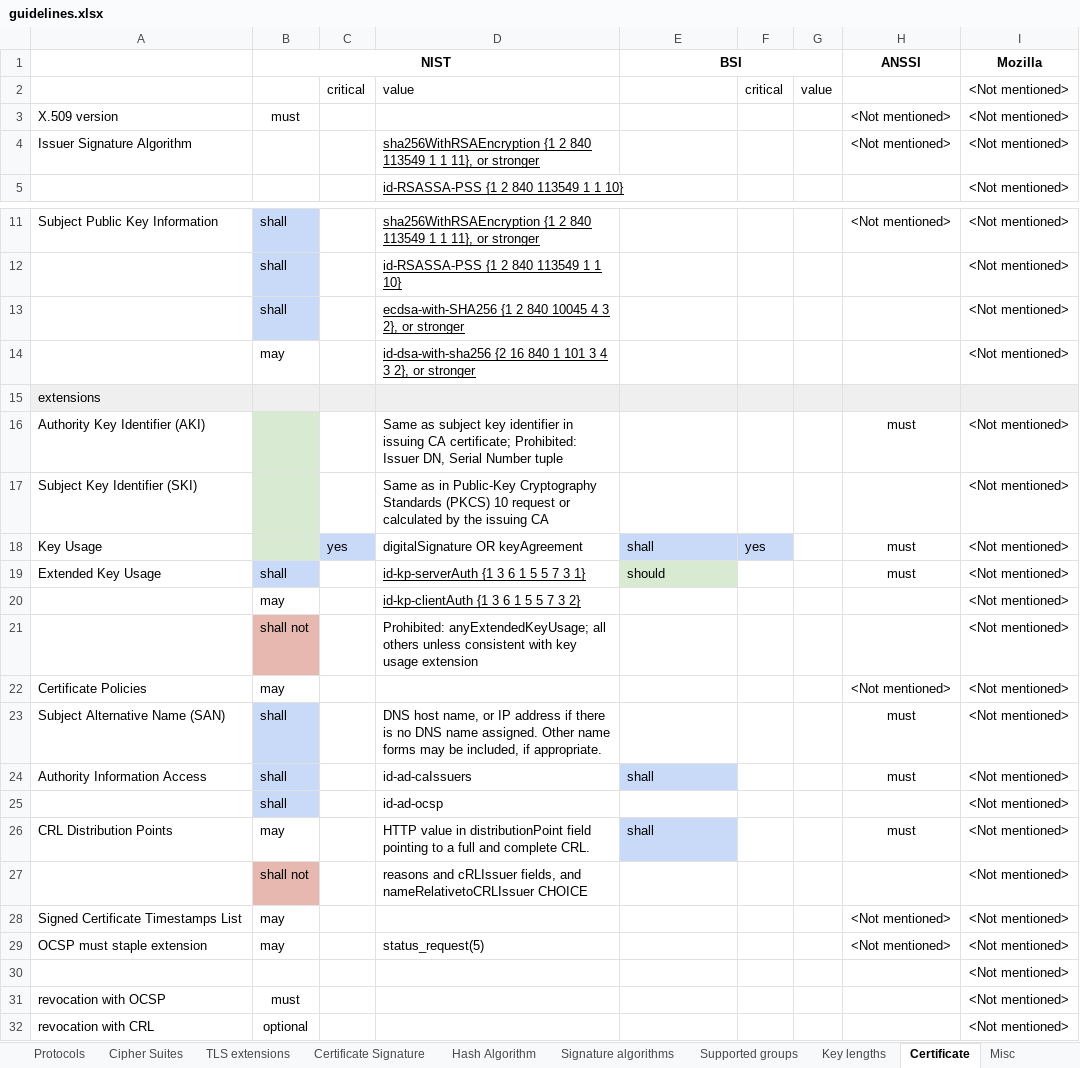
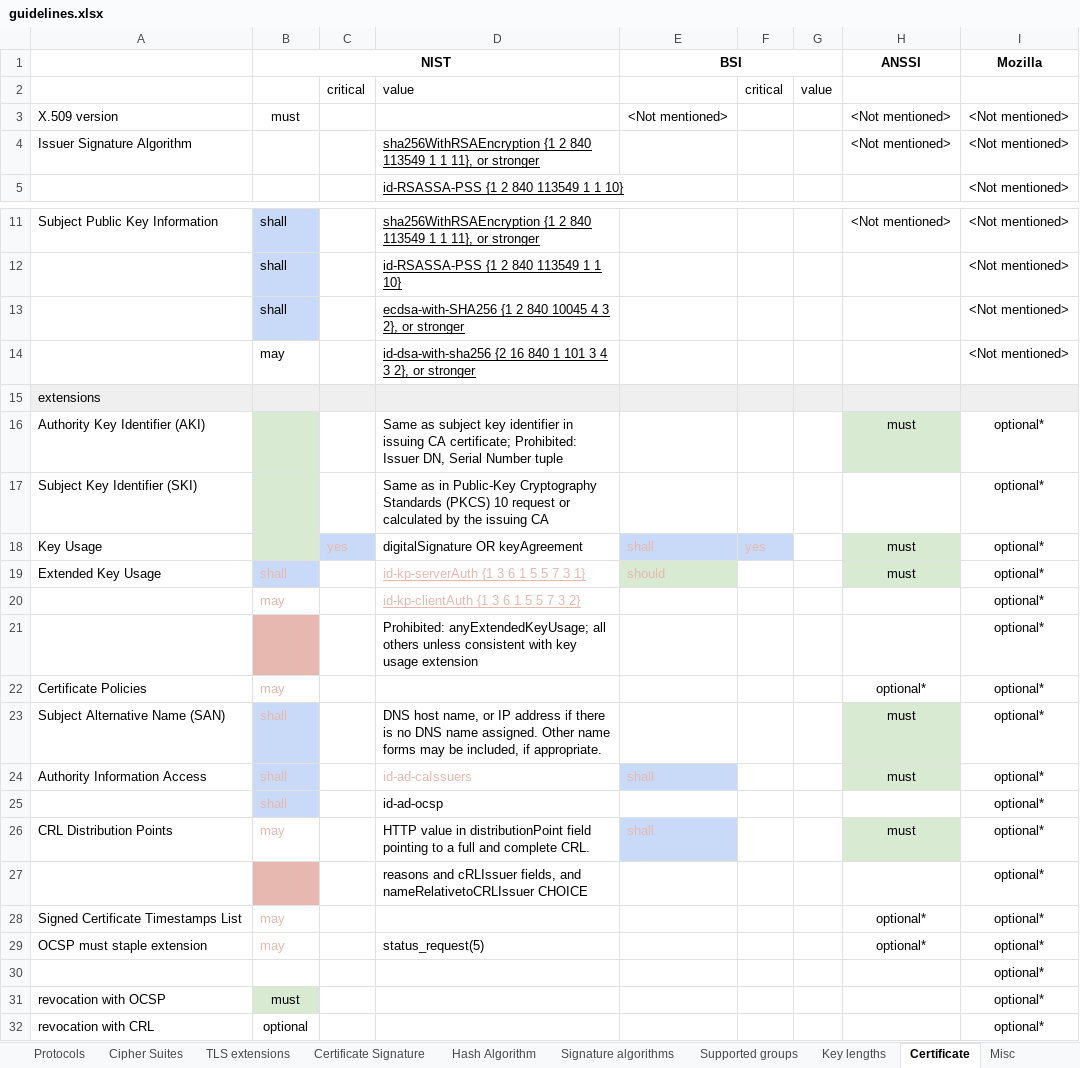
Before and after one commit to stfbk/tlsassistant, an Excel workbook: DatabaseFiller/guidelines.xlsx, sheet Certificate, drawn as a sheet; only a part is shown, gaps mark what is left out; values as stored, in another font and other column widths than the file's, no borders; charts and pictures and conditional formats not drawn; the diff names each change by its address in the sheet, - before the commit and + after, or states it on an @@ line.

Commit message:
updated database and added DatabaseFiller to the tool

```diff
--- a/DatabaseFiller/guidelines.xlsx (sheet Certificate)
+++ b/DatabaseFiller/guidelines.xlsx (sheet Certificate)
-I2 (Mozilla): <Not mentioned>
+I2 (Mozilla): (empty)
-E3 (BSI): (empty)
+E3 (BSI): <Not mentioned>
-H16 fill: none
+H16 fill: #D9EAD3
-I16:I32 (Mozilla): <Not mentioned>
+I16:I32 (Mozilla): optional*
-C18 text colour: black
+C18 text colour: #E6B8AF
-E18:F18 text colour: black
+E18:F18 text colour: #E6B8AF
-H18:H19 fill: none
+H18:H19 fill: #D9EAD3
-B19:B29 text colour: black
+B19:B29 text colour: #E6B8AF
-D19:E19 text colour: black
+D19:E19 text colour: #E6B8AF
-D20 text colour: black
+D20 text colour: #E6B8AF
-H22 (ANSSI): <Not mentioned>
+H22 (ANSSI): optional*
-H23:H24 fill: none
+H23:H24 fill: #D9EAD3
-D24:E24 text colour: black
+D24:E24 text colour: #E6B8AF
-E26 text colour: black
+E26 text colour: #E6B8AF
-H26 fill: none
+H26 fill: #D9EAD3
-H28:H29 (ANSSI): <Not mentioned>
+H28:H29 (ANSSI): optional*
-B31 fill: none
+B31 fill: #D9EAD3
```
Also changed, not shown: sheet Supported groups, 7 other files.
